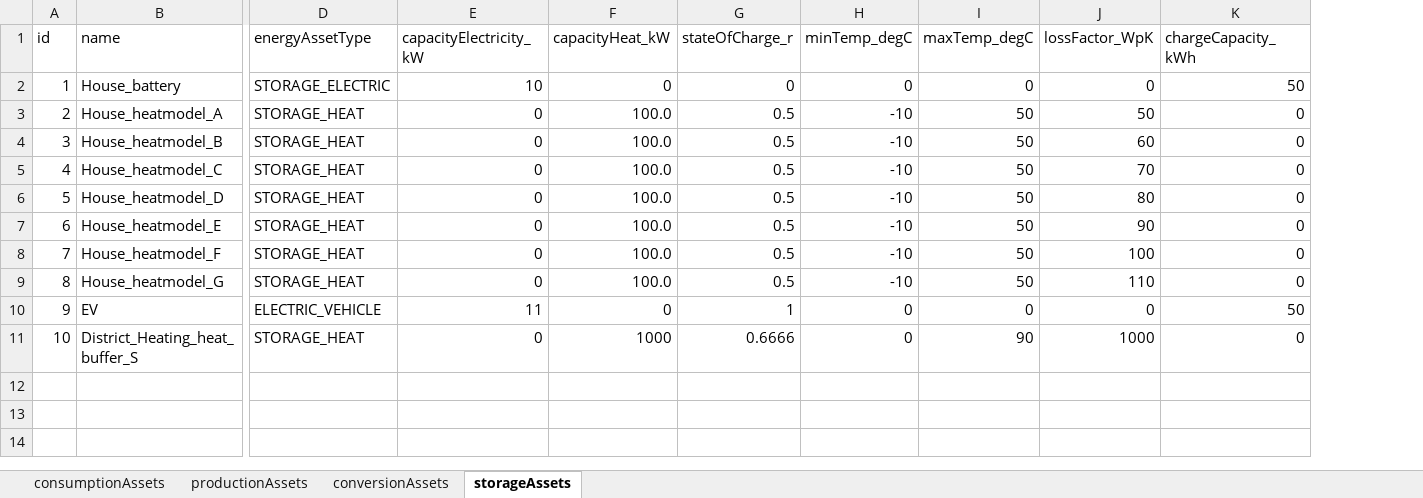
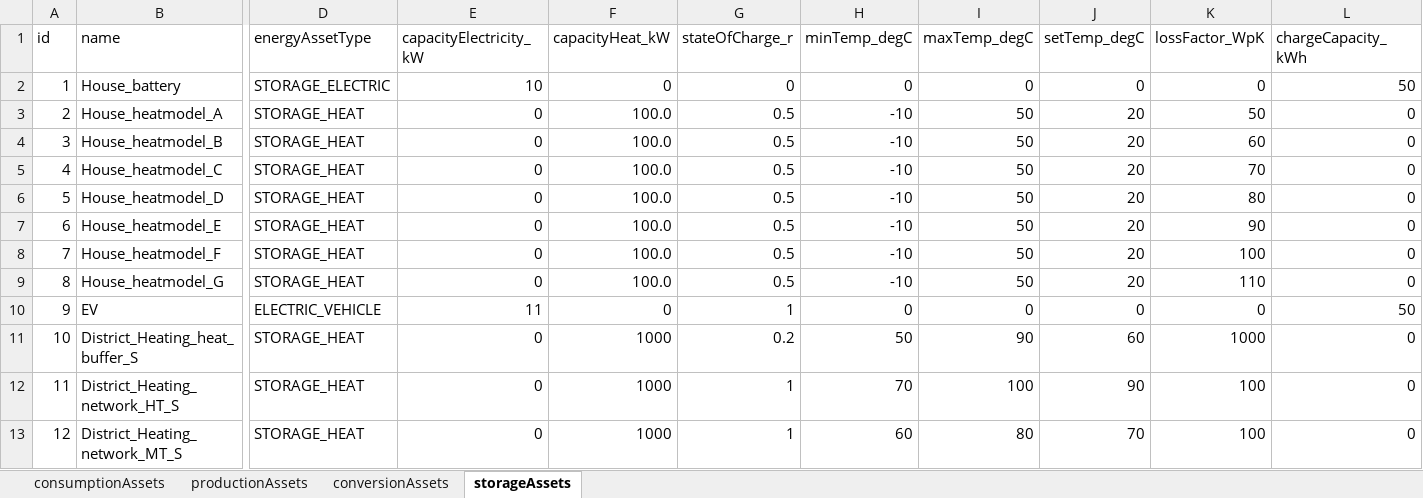
Before and after one commit to Zenmo/HOLON, an Excel workbook: Base/db_defaultEnergyAssets.xlsx, sheet storageAssets, drawn as a sheet; only a part is shown, gaps mark what is left out; values as stored, in another font and other column widths than the file's, no borders; rows hold the shown columns only; the diff names each change by its address in the sheet, - before the commit and + after, or states it on an @@ line.

Commit message:
Consumption assets profiles scaled by yearly demand, data-agnostic heat network
** Consumption type energy assets schalen bepalen nu hun vermogensvraag a.d.h.v. hun jaarlijkse vraag in MWh en genormaliseerd vraagprofiel (telt op tot 1).
** werkende profiles toegevoegd voor house_electricity_demand_other en building_electricity_demand_other, house_heat_demand_hot_water.
** Technical debt: gehardcode energyAssets voor districtHeating data-agnost gemaakt via defaultEnergyAssets

```diff
--- a/Base/db_defaultEnergyAssets.xlsx (sheet storageAssets)
+++ b/Base/db_defaultEnergyAssets.xlsx (sheet storageAssets)
+column J (setTemp_degC), rows 2-11: 0 | 20 | 20 | 20 | 20 | 20 | 20 | 20 | 0 | 60
-G11 (stateOfCharge_r): 0.6666
+G11 (stateOfCharge_r): 0.2
-H11 (minTemp_degC): 0
+H11 (minTemp_degC): 50
+row 12: 11 | District_Heating_network_HT_S | STORAGE_HEAT | 0 | 1000 | 1 | 70 | 100 | 90 | 100 | 0
+row 13: 12 | District_Heating_network_MT_S | STORAGE_HEAT | 0 | 1000 | 1 | 60 | 80 | 70 | 100 | 0
```
Also changed, not shown: sheet consumptionAssets, Base/db_backboneConfig_300.xlsx, 12 other files.
